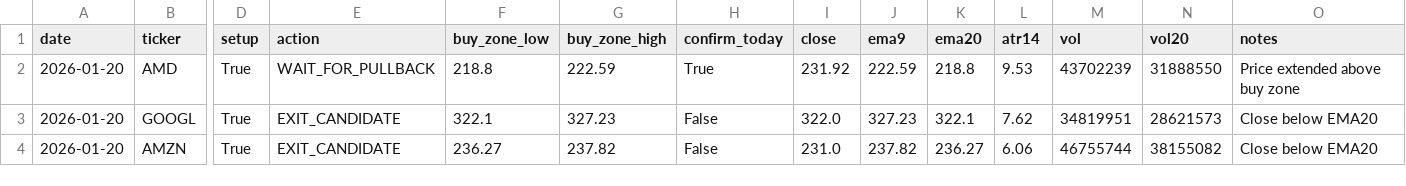
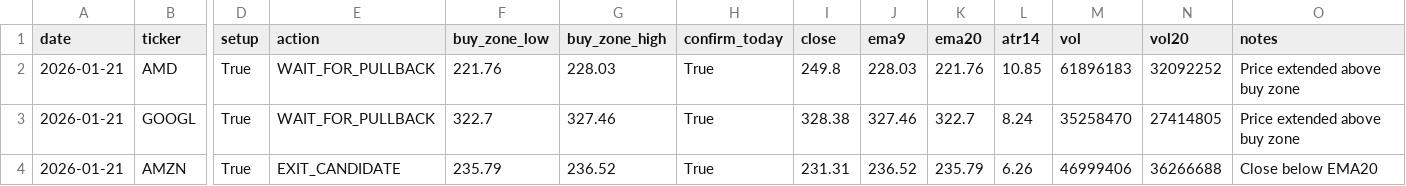
Before and after one commit to Ayodukale/S_B, a CSV file: data/out_signals.csv, drawn as a sheet; only a part is shown, gaps mark what is left out; the diff names each change by its address in the sheet, - before the commit and + after, or states it on an @@ line.

```diff
--- a/data/out_signals.csv
+++ b/data/out_signals.csv
-A2:A4 (date): 2026-01-20
+A2:A4 (date): 2026-01-21
-F2 (buy_zone_low): 218.8
+F2 (buy_zone_low): 221.76
-G2 (buy_zone_high): 222.59
+G2 (buy_zone_high): 228.03
-I2 (close): 231.92
+I2 (close): 249.8
-J2 (ema9): 222.59
+J2 (ema9): 228.03
-K2 (ema20): 218.8
+K2 (ema20): 221.76
-L2 (atr14): 9.53
+L2 (atr14): 10.85
-M2 (vol): 43702239
+M2 (vol): 61896183
-N2 (vol20): 31888550
+N2 (vol20): 32092252
-E3 (action): EXIT_CANDIDATE
+E3 (action): WAIT_FOR_PULLBACK
-F3 (buy_zone_low): 322.1
+F3 (buy_zone_low): 322.7
-G3 (buy_zone_high): 327.23
+G3 (buy_zone_high): 327.46
-H3:H4 (confirm_today): False
+H3:H4 (confirm_today): True
-I3 (close): 322.0
+I3 (close): 328.38
-J3 (ema9): 327.23
+J3 (ema9): 327.46
-K3 (ema20): 322.1
+K3 (ema20): 322.7
-L3 (atr14): 7.62
+L3 (atr14): 8.24
-M3 (vol): 34819951
+M3 (vol): 35258470
-N3 (vol20): 28621573
+N3 (vol20): 27414805
-O3 (notes): Close below EMA20
+O3 (notes): Price extended above buy zone
-F4 (buy_zone_low): 236.27
+F4 (buy_zone_low): 235.79
-G4 (buy_zone_high): 237.82
+G4 (buy_zone_high): 236.52
-I4 (close): 231.0
+I4 (close): 231.31
-J4 (ema9): 237.82
+J4 (ema9): 236.52
-K4 (ema20): 236.27
+K4 (ema20): 235.79
-L4 (atr14): 6.06
+L4 (atr14): 6.26
-M4 (vol): 46755744
+M4 (vol): 46999406
-N4 (vol20): 38155082
+N4 (vol20): 36266688
```
Also changed, not shown: 3 other files.
